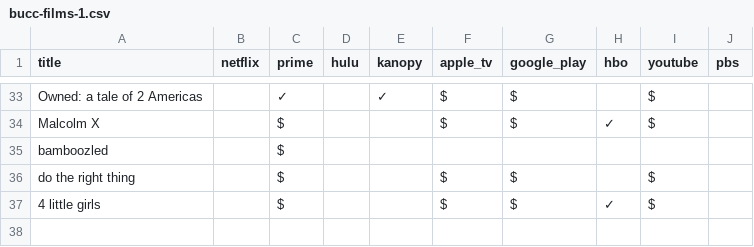
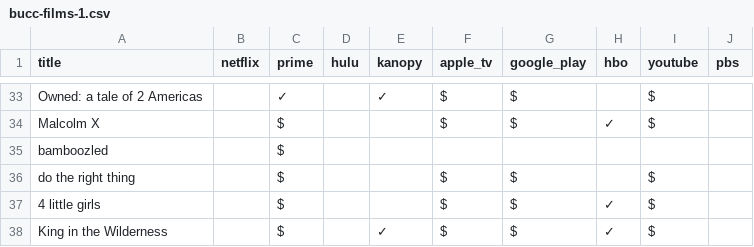
Before and after one commit to rentry/rentry.github.io, a CSV file: _data/bucc-films-1.csv, drawn as a sheet; only a part is shown, gaps mark what is left out; the diff names each change by its address in the sheet, - before the commit and + after, or states it on an @@ line.

Commit message:
Update bucc-films-1.csv

```diff
--- a/_data/bucc-films-1.csv
+++ b/_data/bucc-films-1.csv
+row 38: King in the Wilderness |  | $ |  | ✓ | $ | $ | ✓ | $
```
